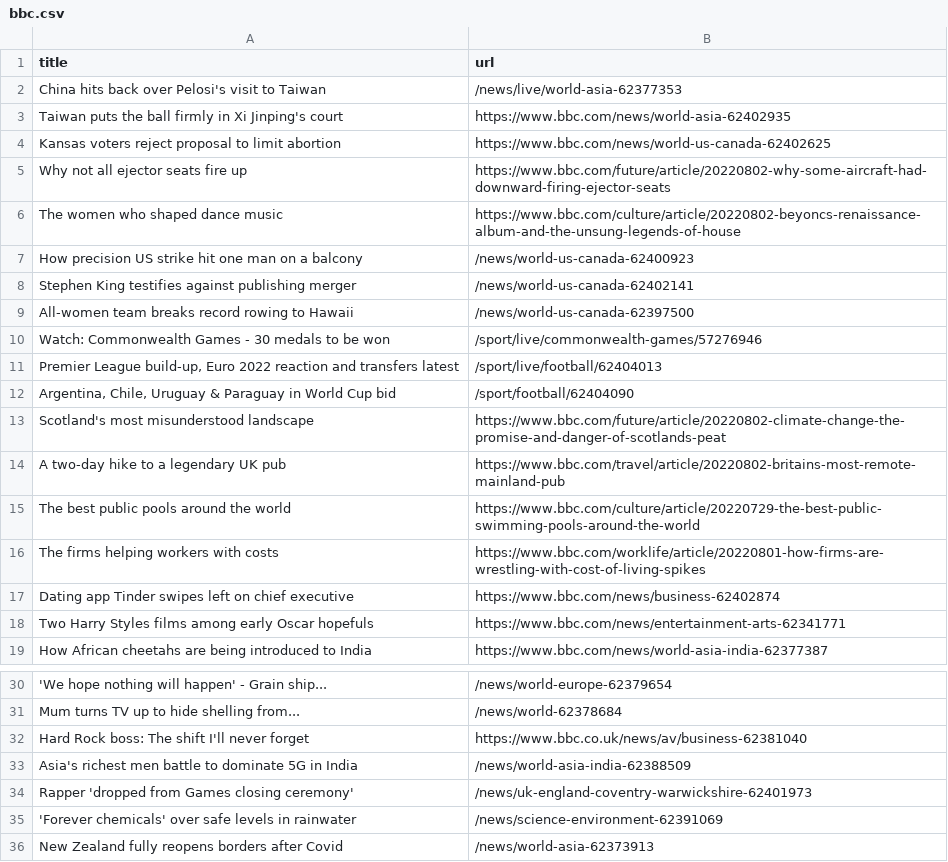
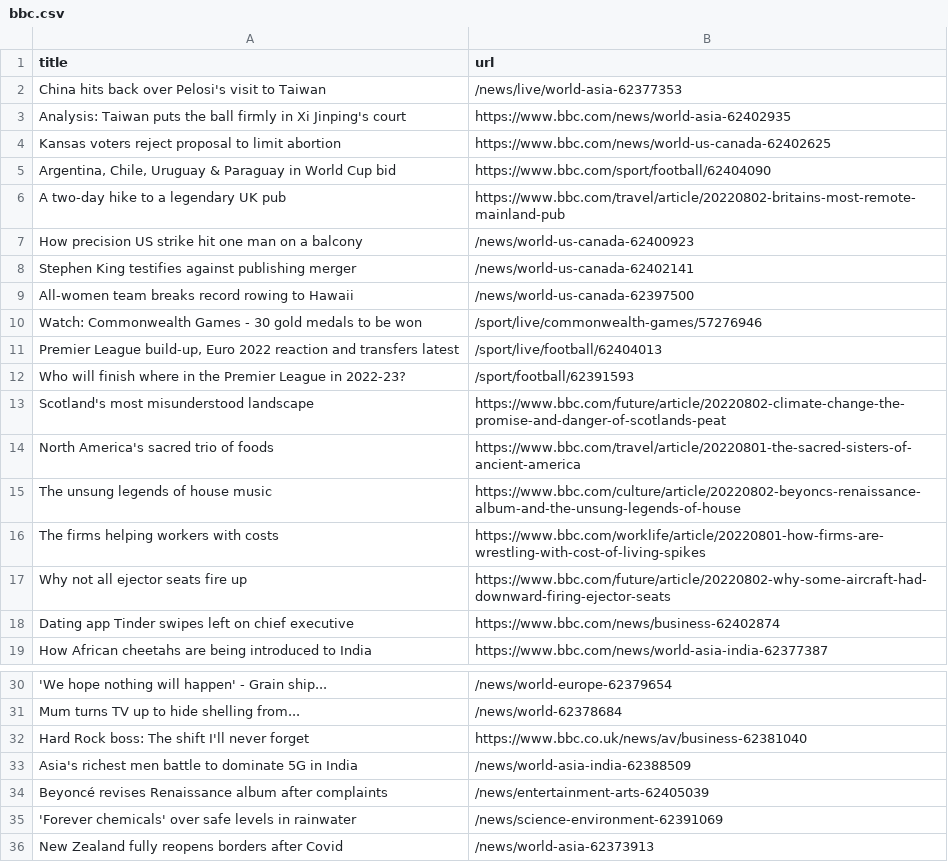
Before and after one commit to gabrielacarrasquillo/automatic-scraper-bbc, a CSV file: bbc.csv, drawn as a sheet; only a part is shown, gaps mark what is left out.

```diff
--- a/bbc.csv
+++ b/bbc.csv
@@ -2,6 +2,6 @@ title,url
 China hits back over Pelosi's visit to Taiwan,/news/live/world-asia-62377353
-Taiwan puts the ball firmly in Xi Jinping's court,https://www.bbc.com/news/world-asia-62402935
+Analysis: Taiwan puts the ball firmly in Xi Jinping's court,https://www.bbc.com/news/world-asia-62402935
 Kansas voters reject proposal to limit abortion,https://www.bbc.com/news/world-us-canada-62402625
-Why not all ejector seats fire up,https://www.bbc.com/future/article/20220802-why-some-aircraft-had-downward-firing-ejector-seats
-The women who shaped dance music,https://www.bbc.com/culture/article/20220802-beyoncs-renaissance-album-and-the-unsung-legends-of-house
+"Argentina, Chile, Uruguay & Paraguay in World Cup bid",https://www.bbc.com/sport/football/62404090
+A two-day hike to a legendary UK pub,https://www.bbc.com/travel/article/20220802-britains-most-remote-mainland-pub
 How precision US strike hit one man on a balcony,/news/world-us-canada-62400923
@@ -9,11 +9,11 @@ Stephen King testifies against publishing merger,/news/world-us-canada-62402141
 All-women team breaks record rowing to Hawaii,/news/world-us-canada-62397500
-Watch: Commonwealth Games - 30 medals to be won,/sport/live/commonwealth-games/57276946
+Watch: Commonwealth Games - 30 gold medals to be won,/sport/live/commonwealth-games/57276946
 "Premier League build-up, Euro 2022 reaction and transfers latest",/sport/live/football/62404013
-"Argentina, Chile, Uruguay & Paraguay in World Cup bid",/sport/football/62404090
+Who will finish where in the Premier League in 2022-23?,/sport/football/62391593
 Scotland's most misunderstood landscape,https://www.bbc.com/future/article/20220802-climate-change-the-promise-and-danger-of-scotlands-peat
-A two-day hike to a legendary UK pub,https://www.bbc.com/travel/article/20220802-britains-most-remote-mainland-pub
-The best public pools around the world,https://www.bbc.com/culture/article/20220729-the-best-public-swimming-pools-around-the-world
+North America's sacred trio of foods,https://www.bbc.com/travel/article/20220801-the-sacred-sisters-of-ancient-america
+The unsung legends of house music,https://www.bbc.com/culture/article/20220802-beyoncs-renaissance-album-and-the-unsung-legends-of-house
 The firms helping workers with costs,https://www.bbc.com/worklife/article/20220801-how-firms-are-wrestling-with-cost-of-living-spikes
+Why not all ejector seats fire up,https://www.bbc.com/future/article/20220802-why-some-aircraft-had-downward-firing-ejector-seats
 Dating app Tinder swipes left on chief executive,https://www.bbc.com/news/business-62402874
-Two Harry Styles films among early Oscar hopefuls,https://www.bbc.com/news/entertainment-arts-62341771
 How African cheetahs are being introduced to India,https://www.bbc.com/news/world-asia-india-62377387
@@ -33,3 +33,3 @@ Hard Rock boss: The shift I'll never forget,https://www.bbc.co.uk/news/av/busine
 Asia's richest men battle to dominate 5G in India,/news/world-asia-india-62388509
-Rapper 'dropped from Games closing ceremony',/news/uk-england-coventry-warwickshire-62401973
+Beyoncé revises Renaissance album after complaints,/news/entertainment-arts-62405039
 'Forever chemicals' over safe levels in rainwater,/news/science-environment-62391069
```
